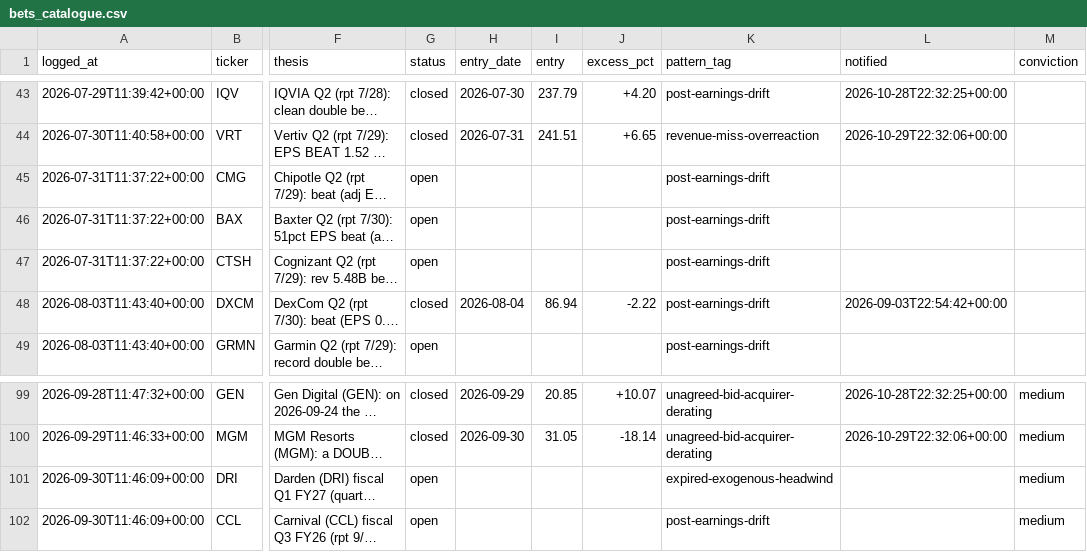
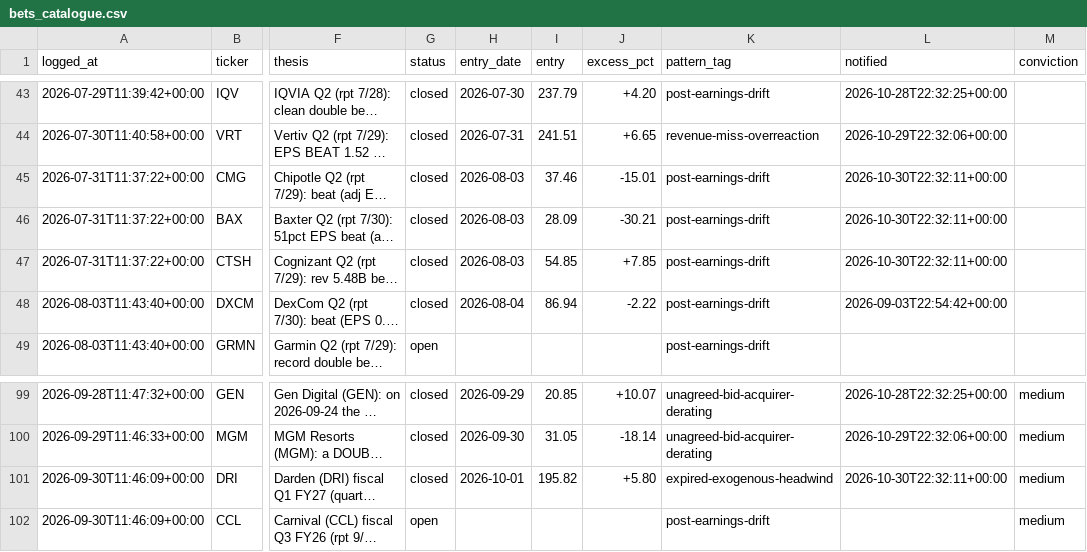
Before and after one commit to guillearria/swing-lab, a CSV file: research/bets_catalogue.csv, drawn as a sheet; only a part is shown, gaps mark what is left out; long unchanged cells end in …; the diff names each change by its address in the sheet, - before the commit and + after, or states it on an @@ line.

```diff
--- a/research/bets_catalogue.csv
+++ b/research/bets_catalogue.csv
-G45:G47 (status): open
+G45:G47 (status): closed
-H45:H47 (entry_date): (empty)
+H45:H47 (entry_date): 2026-08-03
-I45 (entry): (empty)
+I45 (entry): 37.46
-J45 (excess_pct): (empty)
+J45 (excess_pct): -15.01
-L45:L47 (notified): (empty)
+L45:L47 (notified): 2026-10-30T22:32:11+00:00
-I46 (entry): (empty)
+I46 (entry): 28.09
-J46 (excess_pct): (empty)
+J46 (excess_pct): -30.21
-I47 (entry): (empty)
+I47 (entry): 54.85
-J47 (excess_pct): (empty)
+J47 (excess_pct): +7.85
-G101 (status): open
+G101 (status): closed
-H101 (entry_date): (empty)
+H101 (entry_date): 2026-10-01
-I101 (entry): (empty)
+I101 (entry): 195.82
-J101 (excess_pct): (empty)
+J101 (excess_pct): +5.80
-L101 (notified): (empty)
+L101 (notified): 2026-10-30T22:32:11+00:00
```
Also changed, not shown: research/data/push_log.csv, research/movers_ledger.csv, 2 other files.
